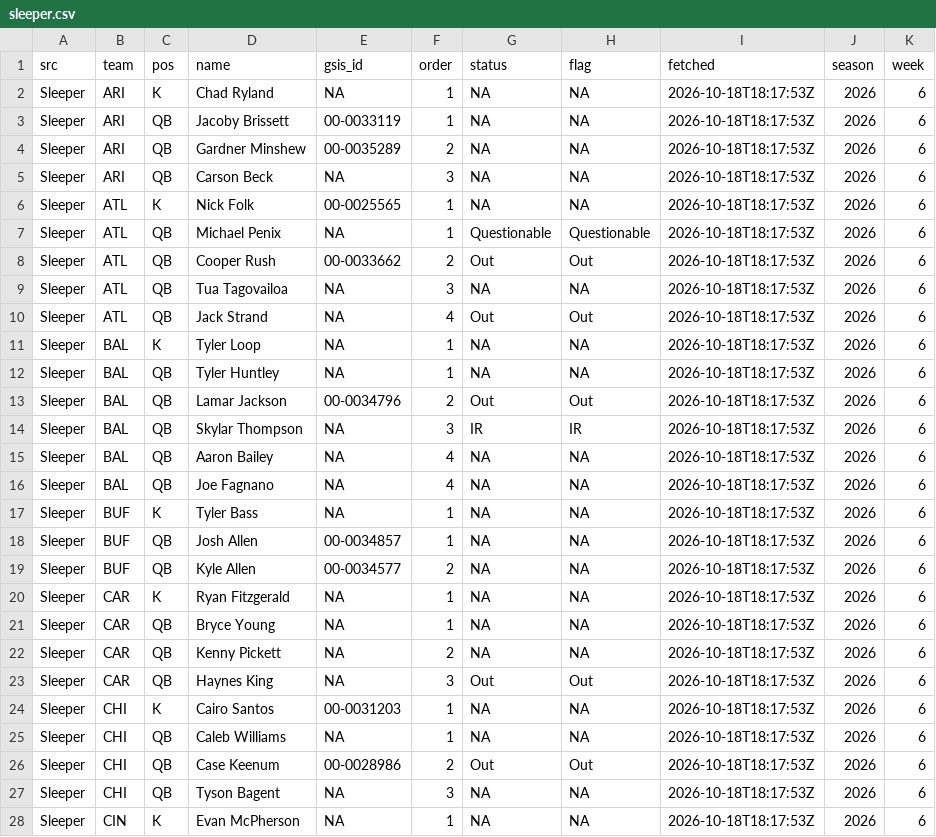
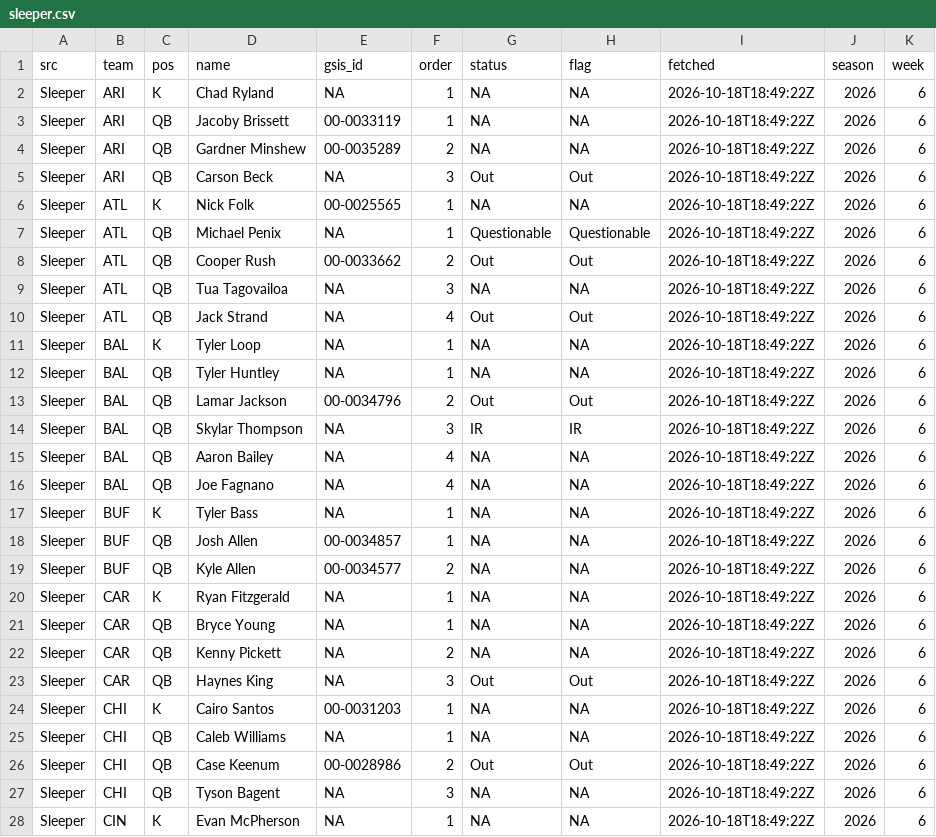
Before and after one commit to andrew-w-schroeder/dst-site, a CSV file: data/lines/sources/sleeper.csv, drawn as a sheet; only a part is shown; the diff covers the shown part only.

```diff
--- a/data/lines/sources/sleeper.csv
+++ b/data/lines/sources/sleeper.csv
@@ -1,28 +1,28 @@
 "src","team","pos","name","gsis_id","order","status","flag","fetched","season","week"
-"Sleeper","ARI","K","Chad Ryland",NA,1,NA,NA,"2026-10-18T18:17:53Z",2026,6
-"Sleeper","ARI","QB","Jacoby Brissett","00-0033119",1,NA,NA,"2026-10-18T18:17:53Z",2026,6
-"Sleeper","ARI","QB","Gardner Minshew","00-0035289",2,NA,NA,"2026-10-18T18:17:53Z",2026,6
-"Sleeper","ARI","QB","Carson Beck",NA,3,NA,NA,"2026-10-18T18:17:53Z",2026,6
-"Sleeper","ATL","K","Nick Folk","00-0025565",1,NA,NA,"2026-10-18T18:17:53Z",2026,6
-"Sleeper","ATL","QB","Michael Penix",NA,1,"Questionable","Questionable","2026-10-18T18:17:53Z",2026,6
-"Sleeper","ATL","QB","Cooper Rush","00-0033662",2,"Out","Out","2026-10-18T18:17:53Z",2026,6
-"Sleeper","ATL","QB","Tua Tagovailoa",NA,3,NA,NA,"2026-10-18T18:17:53Z",2026,6
-"Sleeper","ATL","QB","Jack Strand",NA,4,"Out","Out","2026-10-18T18:17:53Z",2026,6
-"Sleeper","BAL","K","Tyler Loop",NA,1,NA,NA,"2026-10-18T18:17:53Z",2026,6
-"Sleeper","BAL","QB","Tyler Huntley",NA,1,NA,NA,"2026-10-18T18:17:53Z",2026,6
-"Sleeper","BAL","QB","Lamar Jackson","00-0034796",2,"Out","Out","2026-10-18T18:17:53Z",2026,6
-"Sleeper","BAL","QB","Skylar Thompson",NA,3,"IR","IR","2026-10-18T18:17:53Z",2026,6
-"Sleeper","BAL","QB","Aaron Bailey",NA,4,NA,NA,"2026-10-18T18:17:53Z",2026,6
-"Sleeper","BAL","QB","Joe Fagnano",NA,4,NA,NA,"2026-10-18T18:17:53Z",2026,6
-"Sleeper","BUF","K","Tyler Bass",NA,1,NA,NA,"2026-10-18T18:17:53Z",2026,6
-"Sleeper","BUF","QB","Josh Allen","00-0034857",1,NA,NA,"2026-10-18T18:17:53Z",2026,6
-"Sleeper","BUF","QB","Kyle Allen","00-0034577",2,NA,NA,"2026-10-18T18:17:53Z",2026,6
-"Sleeper","CAR","K","Ryan Fitzgerald",NA,1,NA,NA,"2026-10-18T18:17:53Z",2026,6
-"Sleeper","CAR","QB","Bryce Young",NA,1,NA,NA,"2026-10-18T18:17:53Z",2026,6
-"Sleeper","CAR","QB","Kenny Pickett",NA,2,NA,NA,"2026-10-18T18:17:53Z",2026,6
-"Sleeper","CAR","QB","Haynes King",NA,3,"Out","Out","2026-10-18T18:17:53Z",2026,6
-"Sleeper","CHI","K","Cairo Santos","00-0031203",1,NA,NA,"2026-10-18T18:17:53Z",2026,6
-"Sleeper","CHI","QB","Caleb Williams",NA,1,NA,NA,"2026-10-18T18:17:53Z",2026,6
-"Sleeper","CHI","QB","Case Keenum","00-0028986",2,"Out","Out","2026-10-18T18:17:53Z",2026,6
-"Sleeper","CHI","QB","Tyson Bagent",NA,3,NA,NA,"2026-10-18T18:17:53Z",2026,6
-"Sleeper","CIN","K","Evan McPherson",NA,1,NA,NA,"2026-10-18T18:17:53Z",2026,6
+"Sleeper","ARI","K","Chad Ryland",NA,1,NA,NA,"2026-10-18T18:49:22Z",2026,6
+"Sleeper","ARI","QB","Jacoby Brissett","00-0033119",1,NA,NA,"2026-10-18T18:49:22Z",2026,6
+"Sleeper","ARI","QB","Gardner Minshew","00-0035289",2,NA,NA,"2026-10-18T18:49:22Z",2026,6
+"Sleeper","ARI","QB","Carson Beck",NA,3,"Out","Out","2026-10-18T18:49:22Z",2026,6
+"Sleeper","ATL","K","Nick Folk","00-0025565",1,NA,NA,"2026-10-18T18:49:22Z",2026,6
+"Sleeper","ATL","QB","Michael Penix",NA,1,"Questionable","Questionable","2026-10-18T18:49:22Z",2026,6
+"Sleeper","ATL","QB","Cooper Rush","00-0033662",2,"Out","Out","2026-10-18T18:49:22Z",2026,6
+"Sleeper","ATL","QB","Tua Tagovailoa",NA,3,NA,NA,"2026-10-18T18:49:22Z",2026,6
+"Sleeper","ATL","QB","Jack Strand",NA,4,"Out","Out","2026-10-18T18:49:22Z",2026,6
+"Sleeper","BAL","K","Tyler Loop",NA,1,NA,NA,"2026-10-18T18:49:22Z",2026,6
+"Sleeper","BAL","QB","Tyler Huntley",NA,1,NA,NA,"2026-10-18T18:49:22Z",2026,6
+"Sleeper","BAL","QB","Lamar Jackson","00-0034796",2,"Out","Out","2026-10-18T18:49:22Z",2026,6
+"Sleeper","BAL","QB","Skylar Thompson",NA,3,"IR","IR","2026-10-18T18:49:22Z",2026,6
+"Sleeper","BAL","QB","Aaron Bailey",NA,4,NA,NA,"2026-10-18T18:49:22Z",2026,6
+"Sleeper","BAL","QB","Joe Fagnano",NA,4,NA,NA,"2026-10-18T18:49:22Z",2026,6
+"Sleeper","BUF","K","Tyler Bass",NA,1,NA,NA,"2026-10-18T18:49:22Z",2026,6
+"Sleeper","BUF","QB","Josh Allen","00-0034857",1,NA,NA,"2026-10-18T18:49:22Z",2026,6
+"Sleeper","BUF","QB","Kyle Allen","00-0034577",2,NA,NA,"2026-10-18T18:49:22Z",2026,6
+"Sleeper","CAR","K","Ryan Fitzgerald",NA,1,NA,NA,"2026-10-18T18:49:22Z",2026,6
+"Sleeper","CAR","QB","Bryce Young",NA,1,NA,NA,"2026-10-18T18:49:22Z",2026,6
+"Sleeper","CAR","QB","Kenny Pickett",NA,2,NA,NA,"2026-10-18T18:49:22Z",2026,6
+"Sleeper","CAR","QB","Haynes King",NA,3,"Out","Out","2026-10-18T18:49:22Z",2026,6
+"Sleeper","CHI","K","Cairo Santos","00-0031203",1,NA,NA,"2026-10-18T18:49:22Z",2026,6
+"Sleeper","CHI","QB","Caleb Williams",NA,1,NA,NA,"2026-10-18T18:49:22Z",2026,6
+"Sleeper","CHI","QB","Case Keenum","00-0028986",2,"Out","Out","2026-10-18T18:49:22Z",2026,6
+"Sleeper","CHI","QB","Tyson Bagent",NA,3,NA,NA,"2026-10-18T18:49:22Z",2026,6
+"Sleeper","CIN","K","Evan McPherson",NA,1,NA,NA,"2026-10-18T18:49:22Z",2026,6
```
Also changed, not shown: 100 edited cells elsewhere in this file, data/dfs/dfs_proj_2026_wk06.csv, data/lines/ecr_history.csv, 21 other files.
